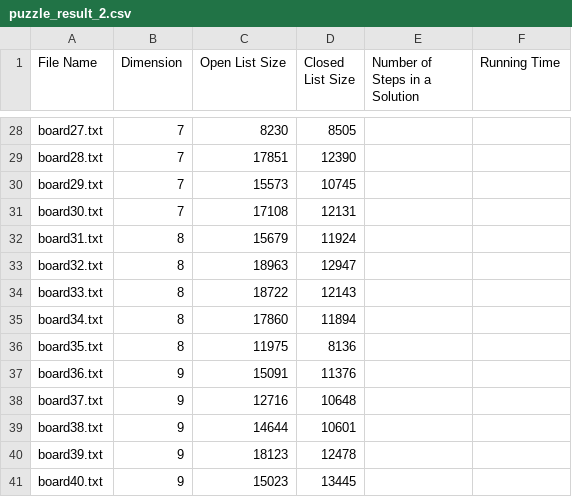
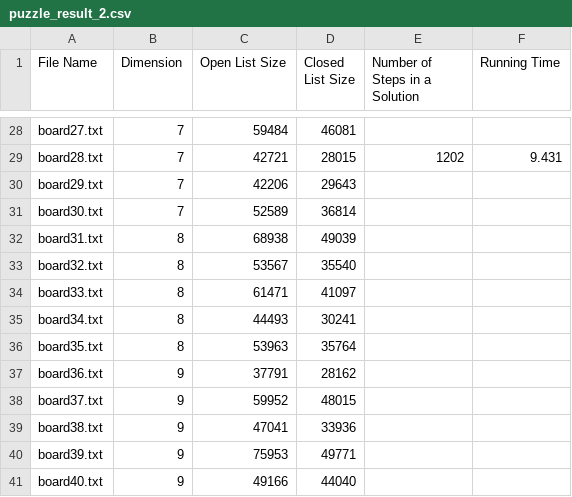
Before and after one commit to chinghang0504/15Puzzle, a CSV file: results/puzzle_result_2.csv, drawn as a sheet; only a part is shown, gaps mark what is left out; the diff covers the shown part only; the diff names each change by its address in the sheet, - before the commit and + after, or states it on an @@ line.

```diff
--- a/results/puzzle_result_2.csv
+++ b/results/puzzle_result_2.csv
-C28 (Open List Size): 8230
+C28 (Open List Size): 59484
-D28 (Closed List Size): 8505
+D28 (Closed List Size): 46081
-C29 (Open List Size): 17851
+C29 (Open List Size): 42721
-D29 (Closed List Size): 12390
+D29 (Closed List Size): 28015
-E29 (Number of Steps in a Solution): (empty)
+E29 (Number of Steps in a Solution): 1202
-F29 (Running Time): (empty)
+F29 (Running Time): 9.431
-C30 (Open List Size): 15573
+C30 (Open List Size): 42206
-D30 (Closed List Size): 10745
+D30 (Closed List Size): 29643
-C31 (Open List Size): 17108
+C31 (Open List Size): 52589
-D31 (Closed List Size): 12131
+D31 (Closed List Size): 36814
-C32 (Open List Size): 15679
+C32 (Open List Size): 68938
-D32 (Closed List Size): 11924
+D32 (Closed List Size): 49039
-C33 (Open List Size): 18963
+C33 (Open List Size): 53567
-D33 (Closed List Size): 12947
+D33 (Closed List Size): 35540
-C34 (Open List Size): 18722
+C34 (Open List Size): 61471
-D34 (Closed List Size): 12143
+D34 (Closed List Size): 41097
-C35 (Open List Size): 17860
+C35 (Open List Size): 44493
-D35 (Closed List Size): 11894
+D35 (Closed List Size): 30241
-C36 (Open List Size): 11975
+C36 (Open List Size): 53963
-D36 (Closed List Size): 8136
+D36 (Closed List Size): 35764
-C37 (Open List Size): 15091
+C37 (Open List Size): 37791
-D37 (Closed List Size): 11376
+D37 (Closed List Size): 28162
-C38 (Open List Size): 12716
+C38 (Open List Size): 59952
-D38 (Closed List Size): 10648
+D38 (Closed List Size): 48015
-C39 (Open List Size): 14644
+C39 (Open List Size): 47041
-D39 (Closed List Size): 10601
+D39 (Closed List Size): 33936
-C40 (Open List Size): 18123
+C40 (Open List Size): 75953
-D40 (Closed List Size): 12478
+D40 (Closed List Size): 49771
-C41 (Open List Size): 15023
+C41 (Open List Size): 49166
-D41 (Closed List Size): 13445
+D41 (Closed List Size): 44040
```
Also changed, not shown: 31 edited cells elsewhere in this file, results/puzzle_result_1.csv, 2 other files.
